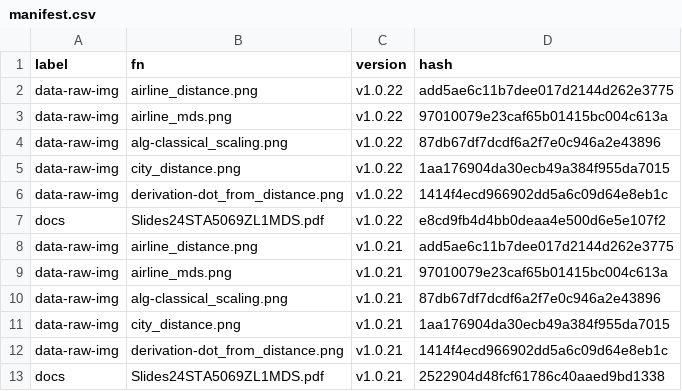
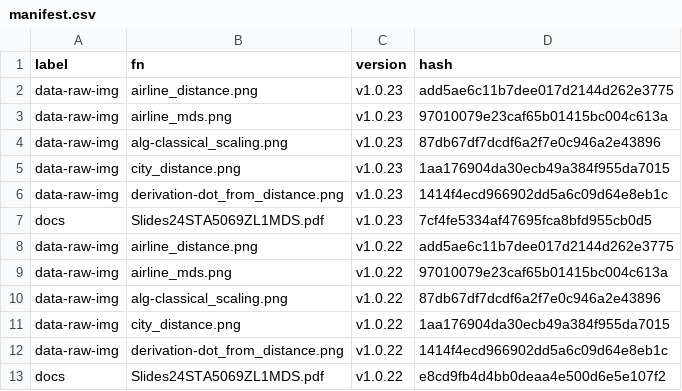
Before and after one commit to MiguelRodo/Slides24STA5069Z, a CSV file: manifest.csv, drawn as a sheet; only a part is shown; the shorter side is filled out with more unchanged rows; the diff names each change by its address in the sheet, - before the commit and + after, or states it on an @@ line.

```diff
--- a/manifest.csv
+++ b/manifest.csv
+row 2: data-raw-img | airline_distance.png | v1.0.23 | add5ae6c11b7dee017d2144d262e3775
+row 3: data-raw-img | airline_mds.png | v1.0.23 | 97010079e23caf65b01415bc004c613a
+row 4: data-raw-img | alg-classical_scaling.png | v1.0.23 | 87db67df7dcdf6a2f7e0c946a2e43896
+row 5: data-raw-img | city_distance.png | v1.0.23 | 1aa176904da30ecb49a384f955da7015
+row 6: data-raw-img | derivation-dot_from_distance.png | v1.0.23 | 1414f4ecd966902dd5a6c09d64e8eb1c
+row 7: docs | Slides24STA5069ZL1MDS.pdf | v1.0.23 | 7cf4fe5334af47695fca8bfd955cb0d5
```
Also changed, not shown: 3 other files.
